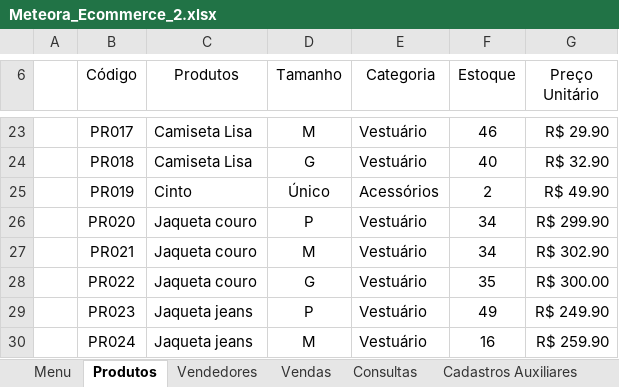
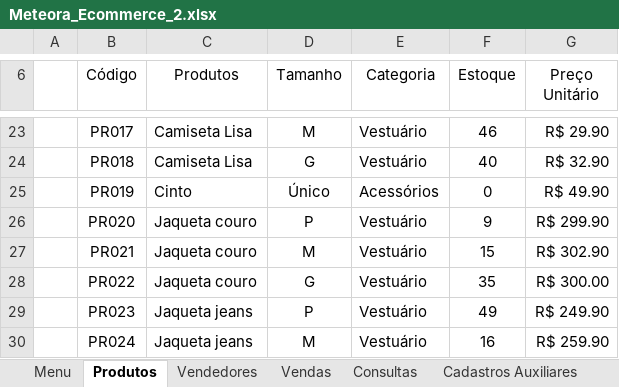
Before and after one commit to KathelinIshii/Meteora-Exel, an Excel workbook: Meteora_Ecommerce_2.xlsx, sheet Produtos, drawn as a sheet; only a part is shown, gaps mark what is left out; values as stored, in another font and other column widths than the file's, no borders; charts and pictures and table styles not drawn; the diff names each change by its address in the sheet, - before the commit and + after, or states it on an @@ line.

```diff
--- a/Meteora_Ecommerce_2.xlsx (sheet Produtos)
+++ b/Meteora_Ecommerce_2.xlsx (sheet Produtos)
-F25 (Estoque): 2
+F25 (Estoque): 0
-F26 (Estoque): 34
+F26 (Estoque): 9
-F27 (Estoque): 34
+F27 (Estoque): 15
```
Also changed, not shown: sheet Consultas, sheet Cadastros Auxiliares, charts or pictures.
